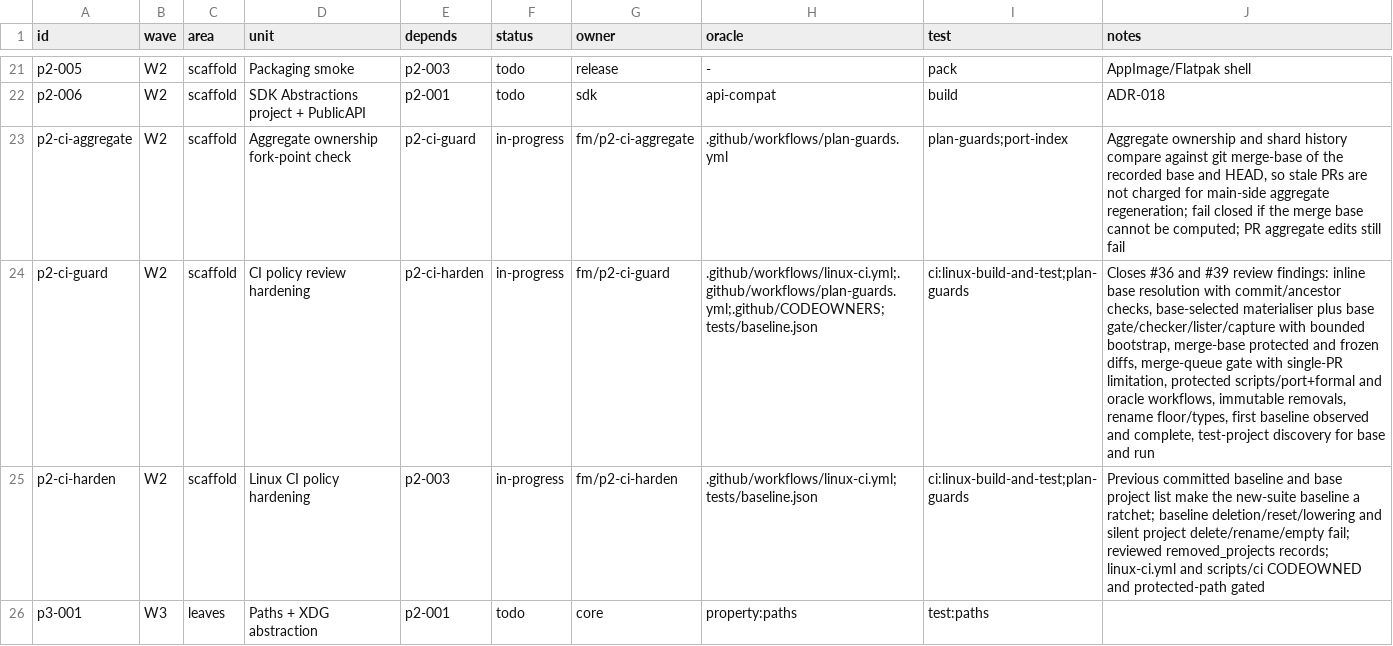
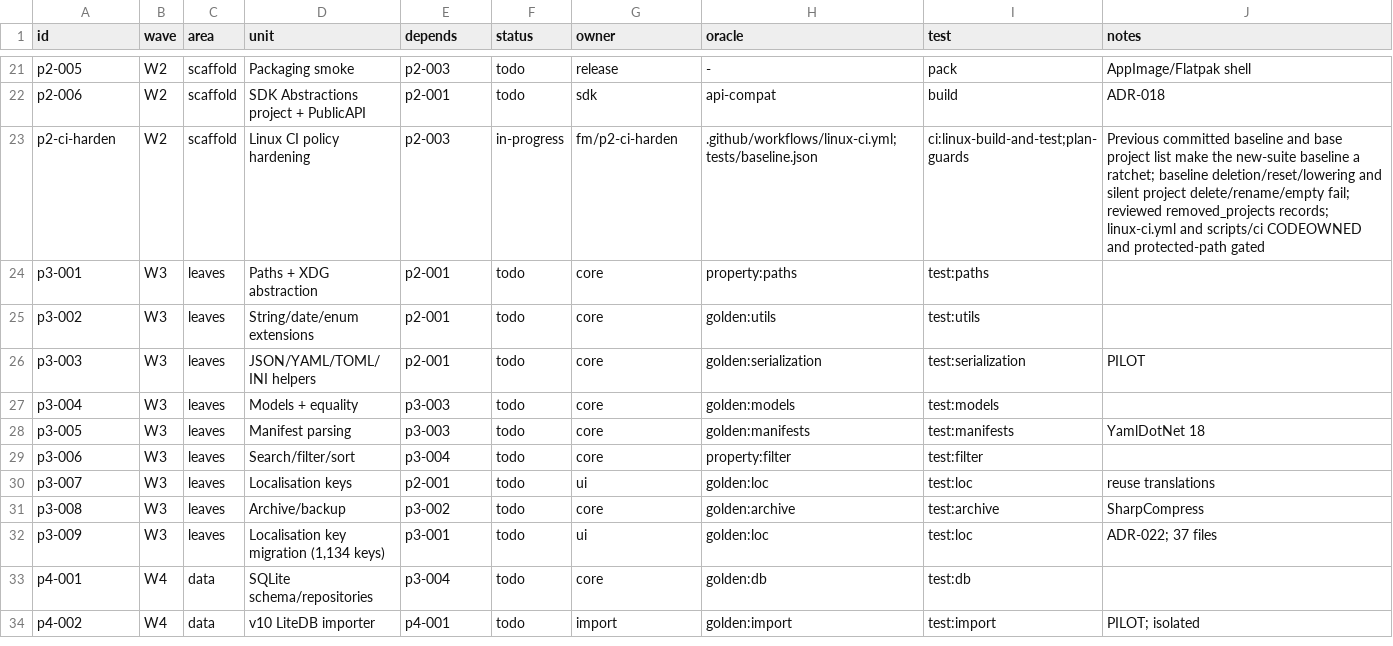
Before and after one commit to seanburkes/playnite-linux, a TSV file: docs/port/queue.tsv, drawn as a sheet; only a part is shown, gaps mark what is left out; the shorter side is filled out with more unchanged rows; the diff names each change by its address in the sheet, - before the commit and + after, or states it on an @@ line.

```diff
--- a/docs/port/queue.tsv
+++ b/docs/port/queue.tsv
-row 23: p2-ci-aggregate | W2 | scaffold | Aggregate ownership fork-point check | p2-ci-guard | in-progress | fm/p2-ci-aggregate | .github/workflows/plan-guards.yml | plan-guards;port-index | Aggregate ownership and shard history compare against git merge-base of the recorded base and HEAD, so stale PRs are not charged for main-side aggregate regeneration; fail closed if the merge base cannot be computed; PR aggregate edits still fail
-row 24: p2-ci-guard | W2 | scaffold | CI policy review hardening | p2-ci-harden | in-progress | fm/p2-ci-guard | .github/workflows/linux-ci.yml;.github/workflows/plan-guards.yml;.github/CODEOWNERS;tests/baseline.json | ci:linux-build-and-test;plan-guards | Closes #36 and #39 review findings: inline base resolution with commit/ancestor checks, base-selected materialiser plus base gate/checker/lister/capture with bounded bootstrap, merge-base protected and frozen diffs, merge-queue gate with single-PR limitation, protected scripts/port+formal and oracle workflows, immutable removals, rename floor/types, first baseline observed and complete, test-project discovery for base and run
```
Also changed, not shown: docs/port/ledger.tsv.
